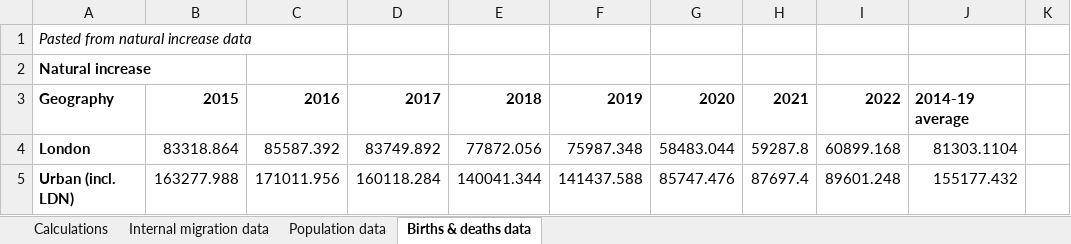
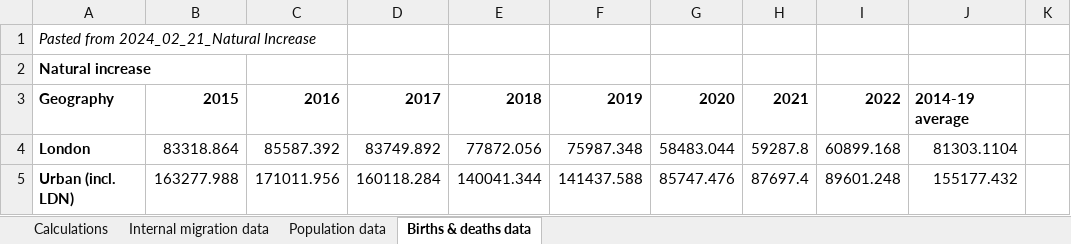
Before and after one commit to CentreforCities/urban-population-internal-migration, an Excel workbook: Output workbooks/international_migration_calculations.xlsx, sheet Births & deaths data, drawn as a sheet; only a part is shown; values as stored, in another font and other column widths than the file's, no borders; the diff names each change by its address in the sheet, - before the commit and + after, or states it on an @@ line.

```diff
--- a/Output workbooks/international_migration_calculations.xlsx (sheet Births & deaths data)
+++ b/Output workbooks/international_migration_calculations.xlsx (sheet Births & deaths data)
-A1: Pasted from natural increase data
+A1: Pasted from 2024_02_21_Natural Increase
```
Also changed, not shown: sheet Calculations, sheet Internal migration data, sheet Population data, formulas that keep their value, charts or pictures, Output workbooks/internal_migration_local_authorities_statistics.xlsx.
